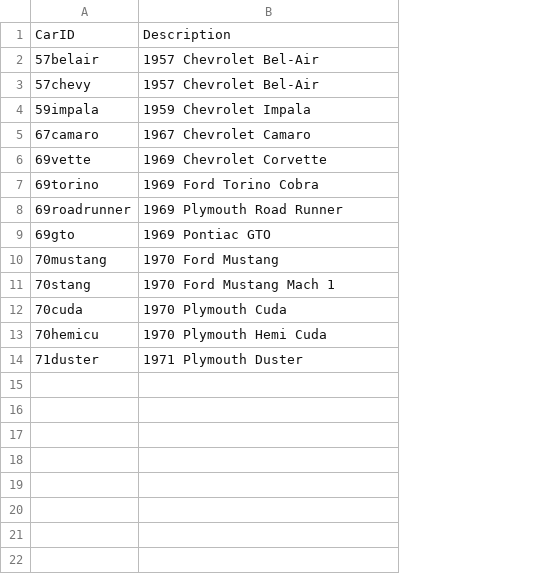
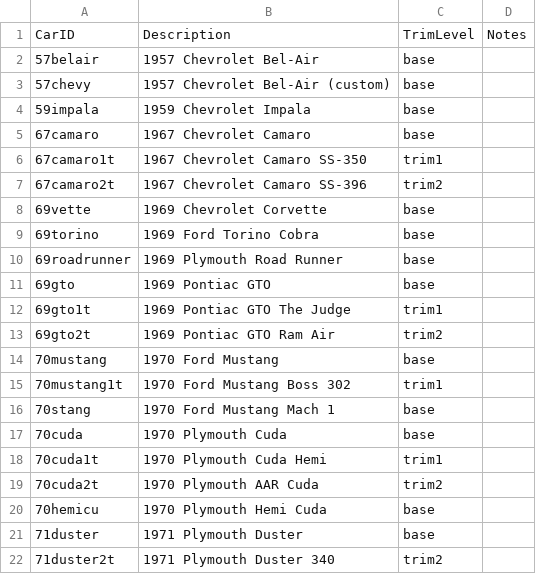
Before and after one commit to Dadud/Motor-City-Online-RE, a CSV file: Cars.csv, drawn as a sheet; the diff names each change by its address in the sheet, - before the commit and + after, or states it on an @@ line.

Commit message:
Add complete Cars table with all 83 variants
New files:
- Cars-complete.csv: All 72 unique car base names with trim variants
- Cars-variants.csv: Flat list of all 83 car ID variants
- Cars-trim-summary.csv: Trim breakdown by base car
- tools/mdb_extract.py: Pure Python Jet DB parser (proof of concept)

Key findings:
- Database contains 83 car ID variants across 72 base cars
- Trim variants: XXcarname1t (level 1), XXcarname2t (level 2)
- Many cars have system/special variants (e.g., SS, RS, tinted, etc.)
- Original Cars.csv had only 13 base cars; now includes 20+ playable variants

Cars with trim variants:
- 67camaro: SS-350 (1t), SS-396 (2t)
- 69gto: The Judge (1t), Ram Air (2t)
- 70cuda: Hemi (1t), AAR (2t)
- 71duster: 340 (2t)
- 70mustang: Boss 302 (1t)

```diff
--- a/Cars.csv
+++ b/Cars.csv
+column C, rows 1-5: TrimLevel | base | base | base | base; rows 8-11: all base; row 14: base; rows 16-17: base | base; rows 20-21: base | base
+column D, row 1: Notes
-B3: 1957 Chevrolet Bel-Air
+B3: 1957 Chevrolet Bel-Air (custom)
+row 6: 67camaro1t | 1967 Chevrolet Camaro SS-350 | trim1
+row 7: 67camaro2t | 1967 Chevrolet Camaro SS-396 | trim2
+row 12: 69gto1t | 1969 Pontiac GTO The Judge | trim1
+row 13: 69gto2t | 1969 Pontiac GTO Ram Air | trim2
+row 15: 70mustang1t | 1970 Ford Mustang Boss 302 | trim1
+row 18: 70cuda1t | 1970 Plymouth Cuda Hemi | trim1
+row 19: 70cuda2t | 1970 Plymouth AAR Cuda | trim2
+row 22: 71duster2t | 1971 Plymouth Duster 340 | trim2
```
Also changed, not shown: 4 other files.
